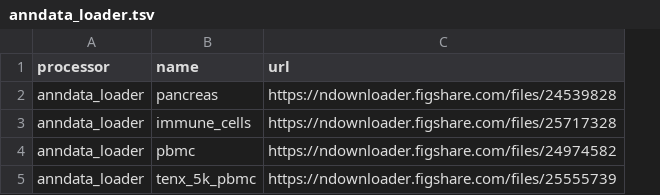
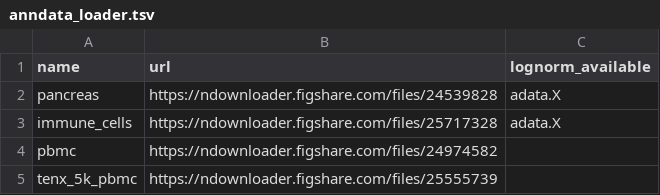
Before and after one commit to openproblems-bio/openproblems, a TSV file: src/common/data_loader/anndata_loader.tsv, drawn as a sheet; removed rows and columns are numbered as before the commit, all else as after; the diff names each change by its address in the sheet, - before the commit and + after, or states it on an @@ line.

Commit message:
adapted data loader to accept existing log-normalized counts
Former-commit-id: 85da605c05931e17b812a5464dbf3a41af575935

```diff
--- a/src/common/data_loader/anndata_loader.tsv
+++ b/src/common/data_loader/anndata_loader.tsv
-column A (processor), rows 2-5: all anndata_loader
+column C (lognorm_available), rows 2-3: adata.X | adata.X
```
Also changed, not shown: 4 other files.
